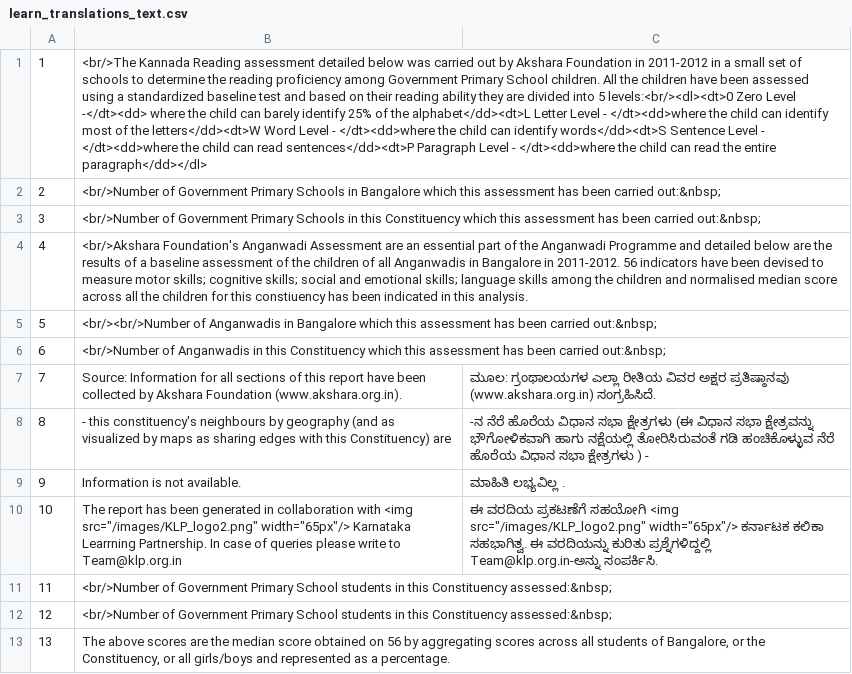
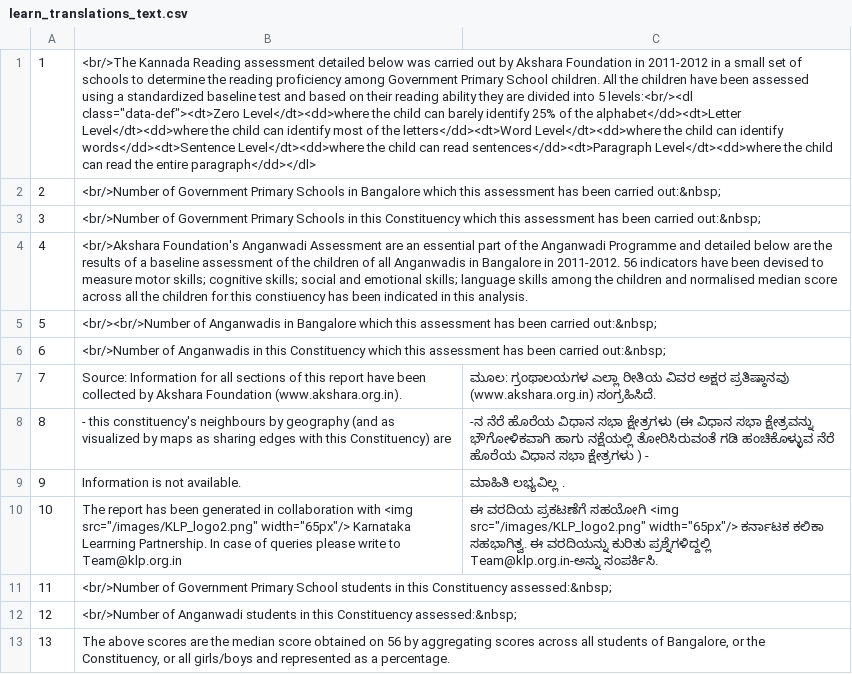
Before and after one commit to klpdotorg/old_klpreports, a CSV file: translations/learn_translations_text.csv, drawn as a sheet; the diff names each change by its address in the sheet, - before the commit and + after, or states it on an @@ line.

```diff
--- a/translations/learn_translations_text.csv
+++ b/translations/learn_translations_text.csv
-B1: …into 5 levels:<br/><dl><dt>0 Zero Level -</dt><dd> where the child can barely identify 25% of the alphabet</dd><dt>L Letter Level - </dt><dd>where the child can identify most of the letters</dd><dt>W Word Level - </dt><dd>where the child can identify words</dd><dt>S Sentence Level - </dt><dd>where the child can read sentences</dd><dt>P Paragraph Level - </dt><dd>where the child…
+B1: …into 5 levels:<br/><dl class="data-def"><dt>Zero Level</dt><dd>where the child can barely identify 25% of the alphabet</dd><dt>Letter Level</dt><dd>where the child can identify most of the letters</dd><dt>Word Level</dt><dd>where the child can identify words</dd><dt>Sentence Level</dt><dd>where the child can read sentences</dd><dt>Paragraph Level</dt><dd>where the child…
-B12: <br/>Number of Government Primary School students in…
+B12: <br/>Number of Anganwadi students in…
```
Also changed, not shown: translations/translations_dict.csv, translations/translations_heading.csv, 9 other files.
